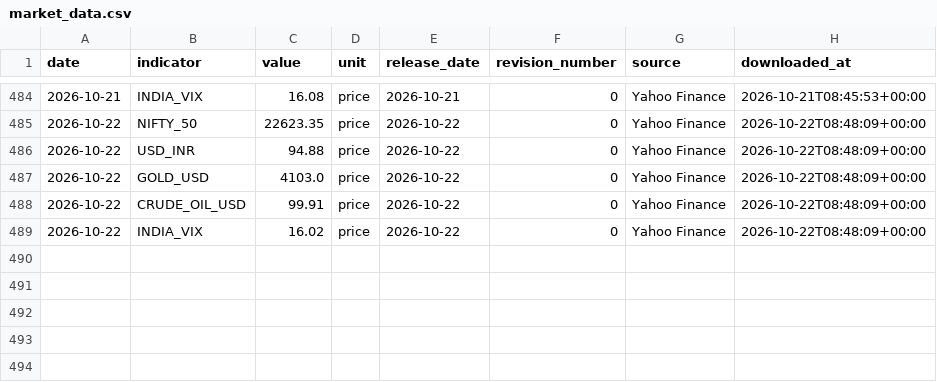
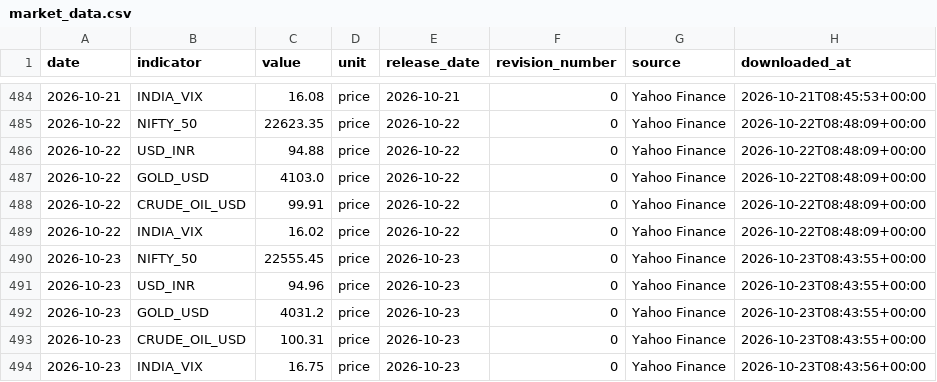
Before and after one commit to EliteConnect476/india-macro-terminal, a CSV file: data/processed/market_data.csv, drawn as a sheet; only a part is shown, gaps mark what is left out; the diff names each change by its address in the sheet, - before the commit and + after, or states it on an @@ line.

Commit message:
Auto-update: 2026-10-23

```diff
--- a/data/processed/market_data.csv
+++ b/data/processed/market_data.csv
+row 490: 2026-10-23 | NIFTY_50 | 22555.45 | price | 2026-10-23 | 0 | Yahoo Finance | 2026-10-23T08:43:55+00:00
+row 491: 2026-10-23 | USD_INR | 94.96 | price | 2026-10-23 | 0 | Yahoo Finance | 2026-10-23T08:43:55+00:00
+row 492: 2026-10-23 | GOLD_USD | 4031.2 | price | 2026-10-23 | 0 | Yahoo Finance | 2026-10-23T08:43:55+00:00
+row 493: 2026-10-23 | CRUDE_OIL_USD | 100.31 | price | 2026-10-23 | 0 | Yahoo Finance | 2026-10-23T08:43:55+00:00
+row 494: 2026-10-23 | INDIA_VIX | 16.75 | price | 2026-10-23 | 0 | Yahoo Finance | 2026-10-23T08:43:56+00:00
```
